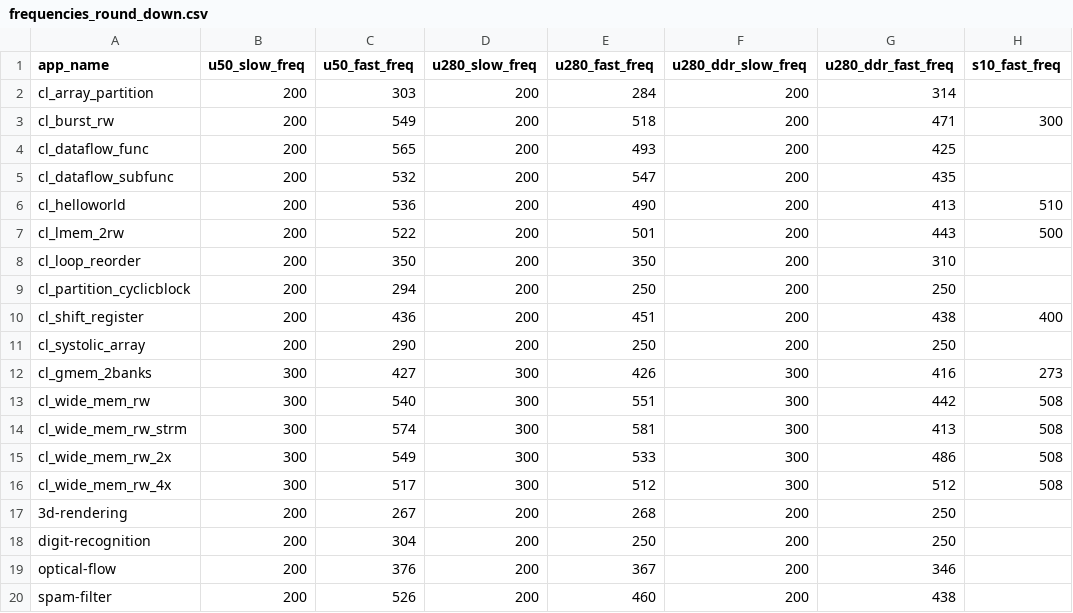
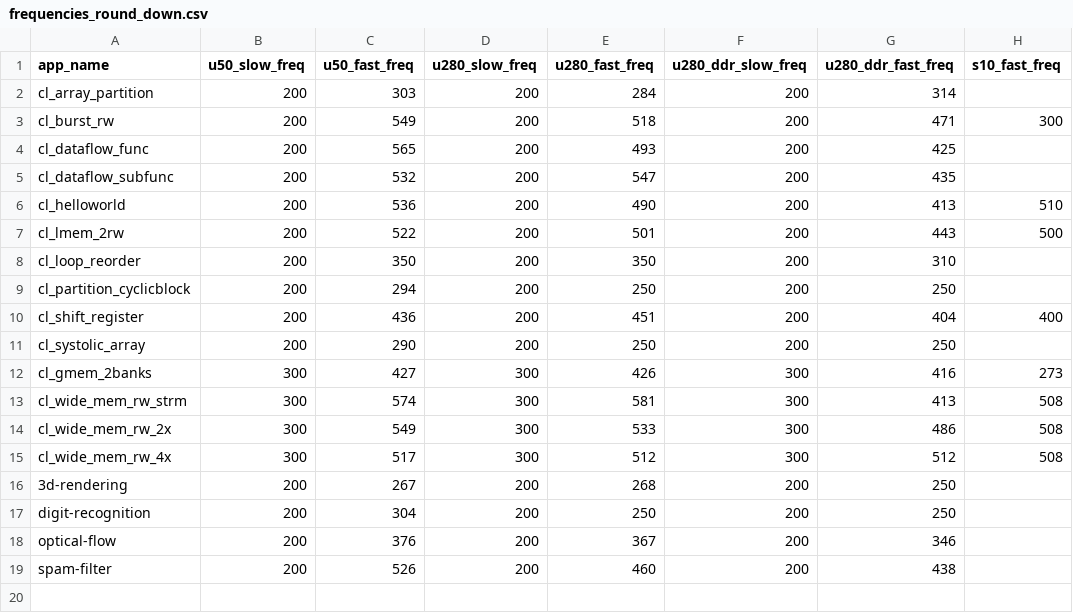
Before and after one commit to TUM-DSE/proteus-eval, a CSV file: data/frequencies_round_down.csv, drawn as a sheet.

```diff
--- a/data/frequencies_round_down.csv
+++ b/data/frequencies_round_down.csv
@@ -9,6 +9,5 @@ cl_loop_reorder,200,350,200,350,200,310,
 cl_partition_cyclicblock,200,294,200,250,200,250,
-cl_shift_register,200,436,200,451,200,438,400
+cl_shift_register,200,436,200,451,200,404,400
 cl_systolic_array,200,290,200,250,200,250,
 cl_gmem_2banks,300,427,300,426,300,416,273
-cl_wide_mem_rw,300,540,300,551,300,442,508
 cl_wide_mem_rw_strm,300,574,300,581,300,413,508
```
Also changed, not shown: sched_sim/digit-recognition.csv, sched_sim/scores_new.csv, 22 other files.
